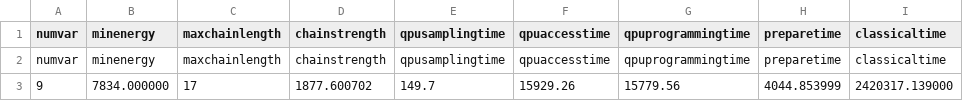
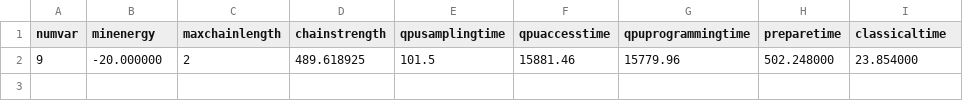
Before and after one commit to necst/qabe, a CSV file: quadraticAssignment.csv, drawn as a sheet; removed rows and columns are numbered as before the commit, all else as after; the diff names each change by its address in the sheet, - before the commit and + after, or states it on an @@ line.

```diff
--- a/quadraticAssignment.csv
+++ b/quadraticAssignment.csv
-row 2: numvar | minenergy | maxchainlength | chainstrength | qpusamplingtime | qpuaccesstime | qpuprogrammingtime | preparetime | classicaltime
-row 3: 9 | 7834.000000 | 17 | 1877.600702 | 149.7 | 15929.26 | 15779.56 | 4044.853999 | 2420317.139000
+row 2: 9 | -20.000000 | 2 | 489.618925 | 101.5 | 15881.46 | 15779.96 | 502.248000 | 23.854000
```
Also changed, not shown: graphColoring.csv, maximumCut.csv, 4 other files.
